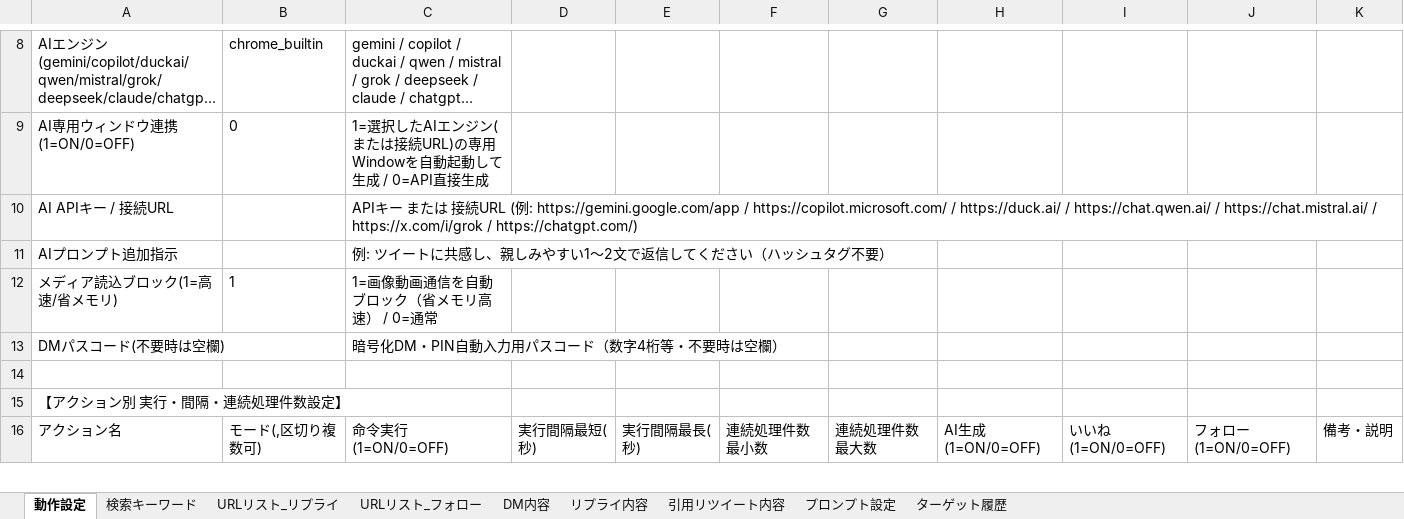
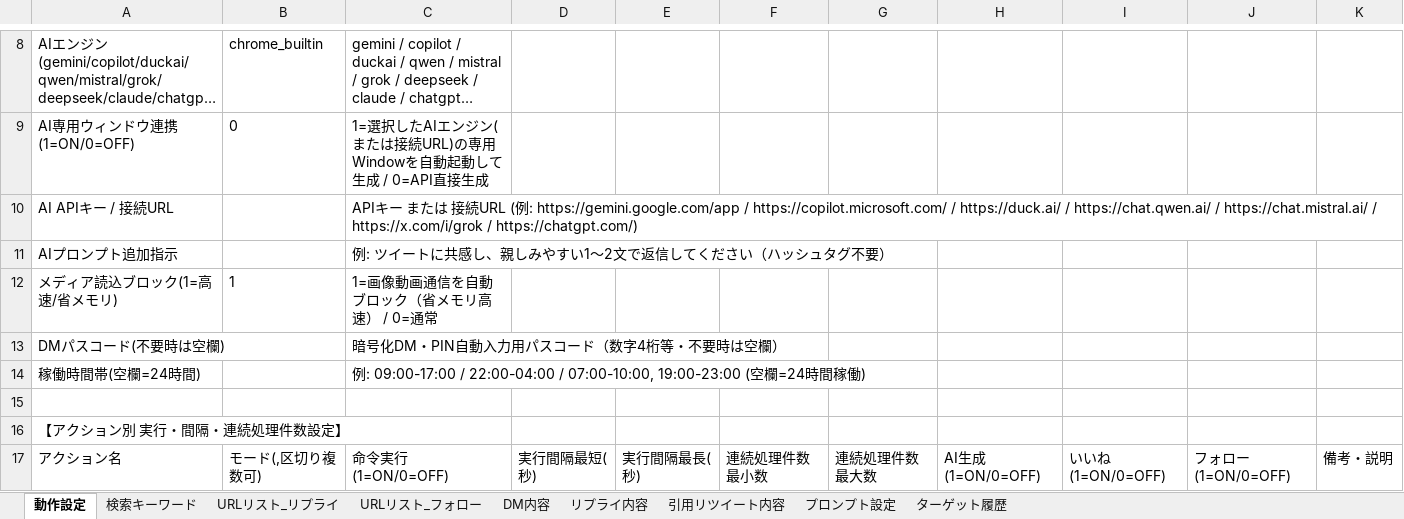
Before and after one commit to shinky0924-wq/XAutoTool_, an Excel workbook: sub_account_02.xlsx, sheet 動作設定, drawn as a sheet; only a part is shown, gaps mark what is left out; long unchanged cells end in …; values as stored, in another font and other column widths than the file's, no borders; the diff names each change by its address in the sheet, - before the commit and + after, or states it on an @@ line.

```diff
--- a/sub_account_02.xlsx (sheet 動作設定)
+++ b/sub_account_02.xlsx (sheet 動作設定)
+row 14: 稼働時間帯(空欄=24時間) |  | 例: 09:00-17:00 / 22:00-04:00 / 07:00-10:00, 19:00-23:00 (空欄=24時間稼働)
```
Also changed, not shown: wqwq1320.xlsx, アカウント名.xlsx, 6 other files.
